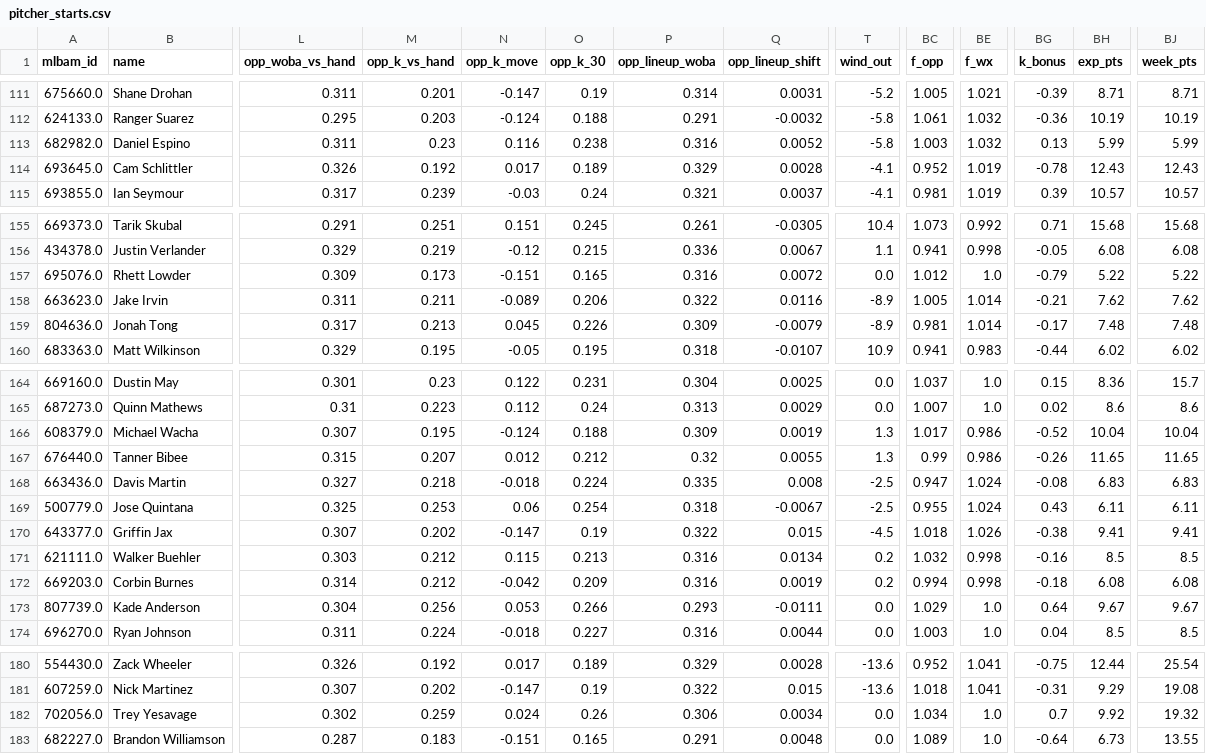
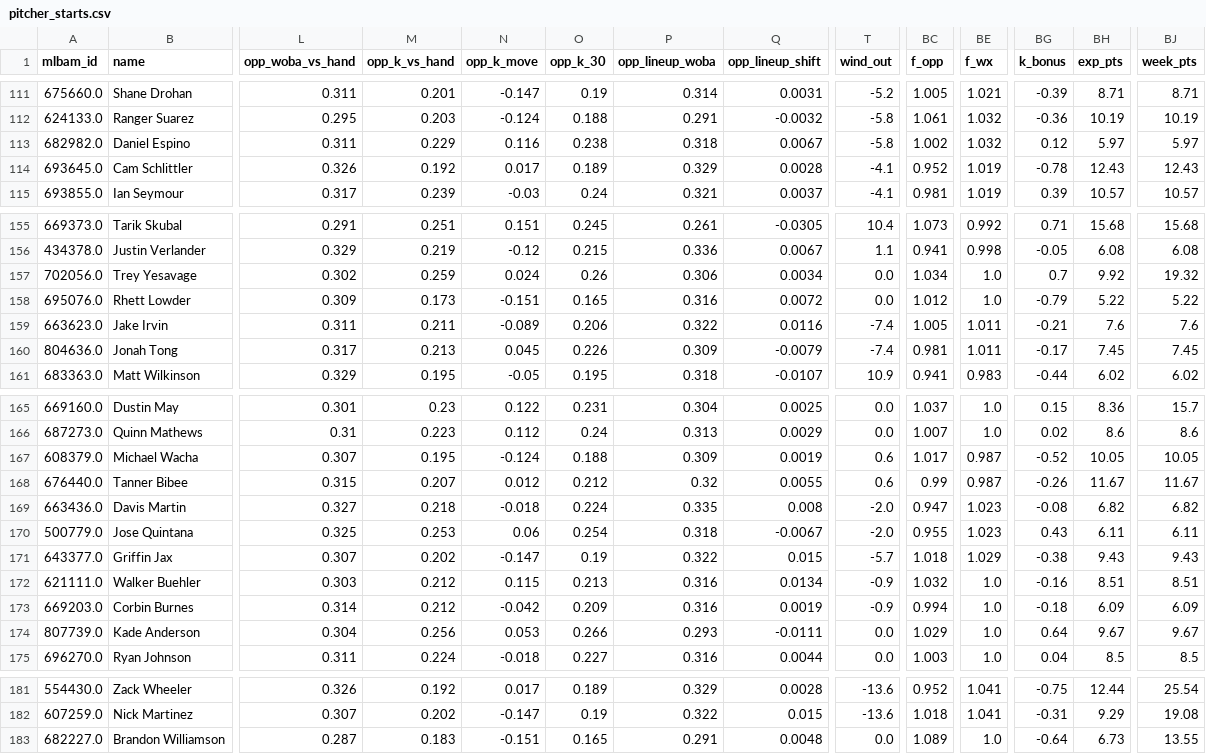
Before and after one commit to Albierrto/philly-special-lab, a CSV file: output/streamers/pitcher_starts.csv, drawn as a sheet; only a part is shown, gaps mark what is left out; removed rows and columns are numbered as before the commit, all else as after; rows hold the shown columns only; the diff covers the shown part only; the diff names each change by its address in the sheet, - before the commit and + after, or states it on an @@ line.

```diff
--- a/output/streamers/pitcher_starts.csv
+++ b/output/streamers/pitcher_starts.csv
-M113 (opp_k_vs_hand): 0.23
+M113 (opp_k_vs_hand): 0.229
-P113 (opp_lineup_woba): 0.316
+P113 (opp_lineup_woba): 0.318
-Q113 (opp_lineup_shift): 0.0052
+Q113 (opp_lineup_shift): 0.0067
-BC113 (f_opp): 1.003
+BC113 (f_opp): 1.002
-BG113 (k_bonus): 0.13
+BG113 (k_bonus): 0.12
-BH113 (exp_pts): 5.99
+BH113 (exp_pts): 5.97
-BJ113 (week_pts): 5.99
+BJ113 (week_pts): 5.97
+row 157: 702056.0 | Trey Yesavage | 0.302 | 0.259 | 0.024 | 0.26 | 0.306 | 0.0034 | 0.0 | 1.034 | 1.0 | 0.7 | 9.92 | 19.32
-T159:T160 (wind_out): -8.9
+T159:T160 (wind_out): -7.4
-BE159:BE160 (f_wx): 1.014
+BE159:BE160 (f_wx): 1.011
-BH159 (exp_pts): 7.62
+BH159 (exp_pts): 7.6
-BJ159 (week_pts): 7.62
+BJ159 (week_pts): 7.6
-BH160 (exp_pts): 7.48
+BH160 (exp_pts): 7.45
-BJ160 (week_pts): 7.48
+BJ160 (week_pts): 7.45
-T167:T168 (wind_out): 1.3
+T167:T168 (wind_out): 0.6
-BE167:BE168 (f_wx): 0.986
+BE167:BE168 (f_wx): 0.987
-BH167 (exp_pts): 10.04
+BH167 (exp_pts): 10.05
-BJ167 (week_pts): 10.04
+BJ167 (week_pts): 10.05
-BH168 (exp_pts): 11.65
+BH168 (exp_pts): 11.67
-BJ168 (week_pts): 11.65
+BJ168 (week_pts): 11.67
-T169:T170 (wind_out): -2.5
+T169:T170 (wind_out): -2.0
-BE169:BE170 (f_wx): 1.024
+BE169:BE170 (f_wx): 1.023
-BH169 (exp_pts): 6.83
+BH169 (exp_pts): 6.82
-BJ169 (week_pts): 6.83
+BJ169 (week_pts): 6.82
-T171 (wind_out): -4.5
+T171 (wind_out): -5.7
-BE171 (f_wx): 1.026
+BE171 (f_wx): 1.029
-BH171 (exp_pts): 9.41
+BH171 (exp_pts): 9.43
-BJ171 (week_pts): 9.41
+BJ171 (week_pts): 9.43
-T172:T173 (wind_out): 0.2
+T172:T173 (wind_out): -0.9
-BE172:BE173 (f_wx): 0.998
+BE172:BE173 (f_wx): 1.0
-BH172 (exp_pts): 8.5
+BH172 (exp_pts): 8.51
-BJ172 (week_pts): 8.5
+BJ172 (week_pts): 8.51
-BH173 (exp_pts): 6.08
+BH173 (exp_pts): 6.09
-BJ173 (week_pts): 6.08
+BJ173 (week_pts): 6.09
-row 182: 702056.0 | Trey Yesavage | 0.302 | 0.259 | 0.024 | 0.26 | 0.306 | 0.0034 | 0.0 | 1.034 | 1.0 | 0.7 | 9.92 | 19.32
```
Also changed, not shown: 24 edited cells elsewhere in this file, output/streamers/hitter_days.csv, output/streamers/hitter_week.csv, 11 other files.
